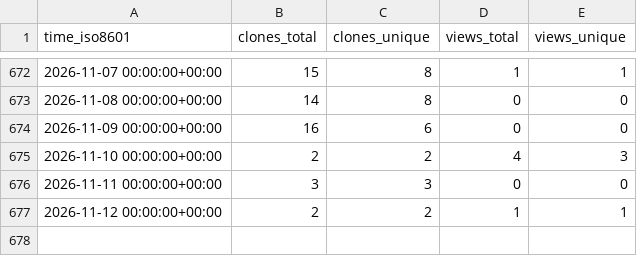
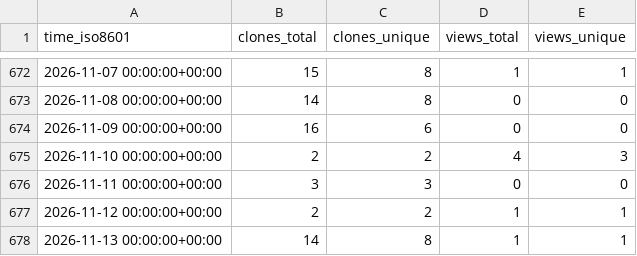
Before and after one commit to Zheng206/ComBatFamQC, a CSV file: Zheng206/ComBatFamQC/ghrs-data/views_clones_aggregate.csv, drawn as a sheet; only a part is shown, gaps mark what is left out.

```diff
--- a/Zheng206/ComBatFamQC/ghrs-data/views_clones_aggregate.csv
+++ b/Zheng206/ComBatFamQC/ghrs-data/views_clones_aggregate.csv
@@ -677 +677,2 @@ time_iso8601,clones_total,clones_unique,views_total,views_unique
 2026-11-12 00:00:00+00:00,2,2,1,1
+2026-11-13 00:00:00+00:00,14,8,1,1
```
Also changed, not shown: 1 other file.
